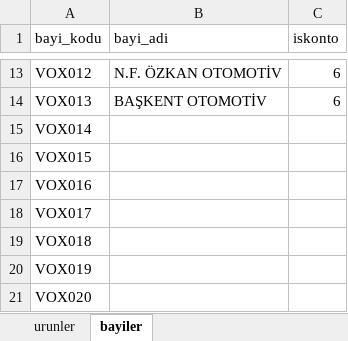
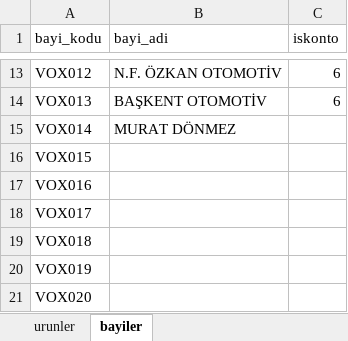
Before and after one commit to otovolkan/portal, an Excel workbook: urunler.xlsx, sheet bayiler, drawn as a sheet; only a part is shown, gaps mark what is left out; values as stored, in another font and other column widths than the file's, no borders; the diff names each change by its address in the sheet, - before the commit and + after, or states it on an @@ line.

Commit message:
Update urunler.xlsx

```diff
--- a/urunler.xlsx (sheet bayiler)
+++ b/urunler.xlsx (sheet bayiler)
-B15 (bayi_adi): (empty)
+B15 (bayi_adi): MURAT DÖNMEZ
```
